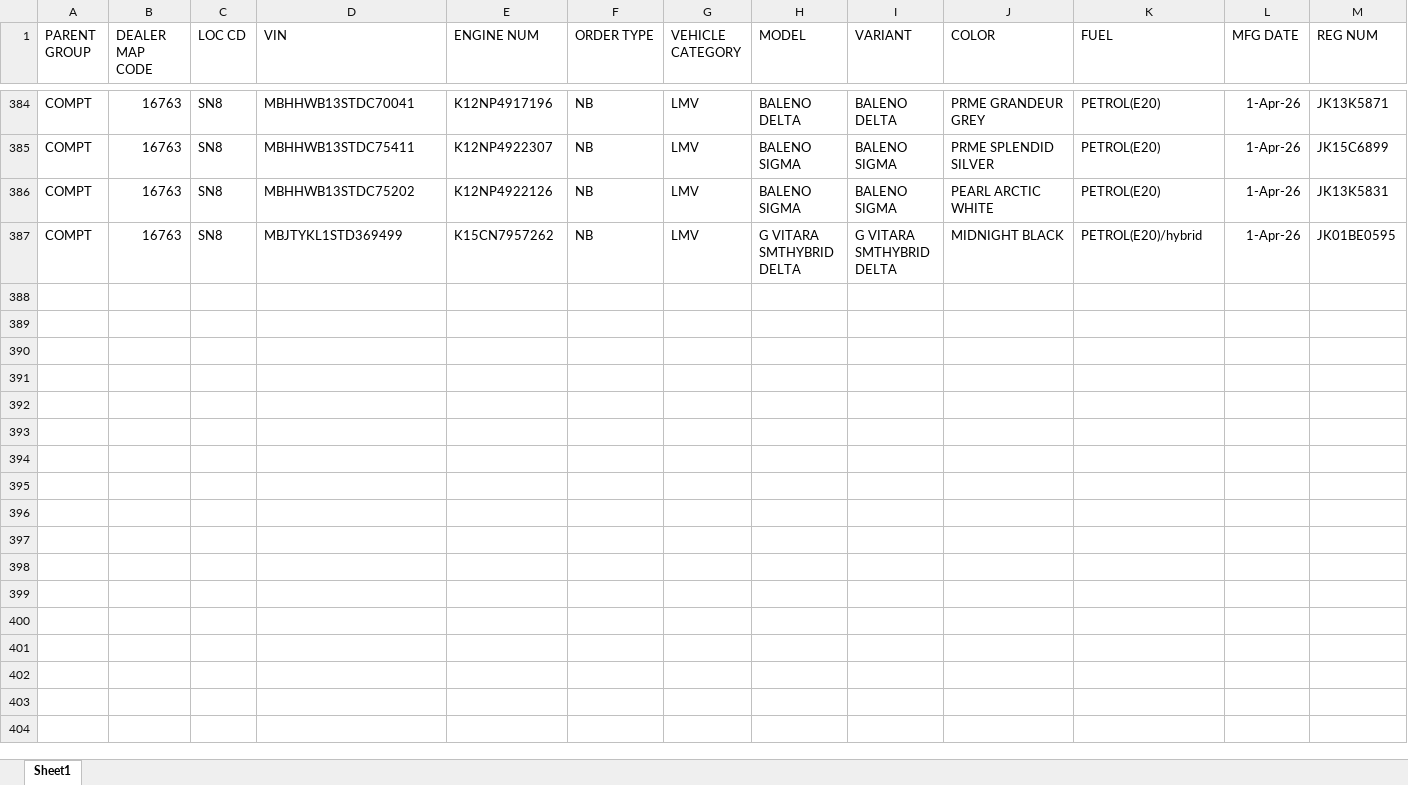
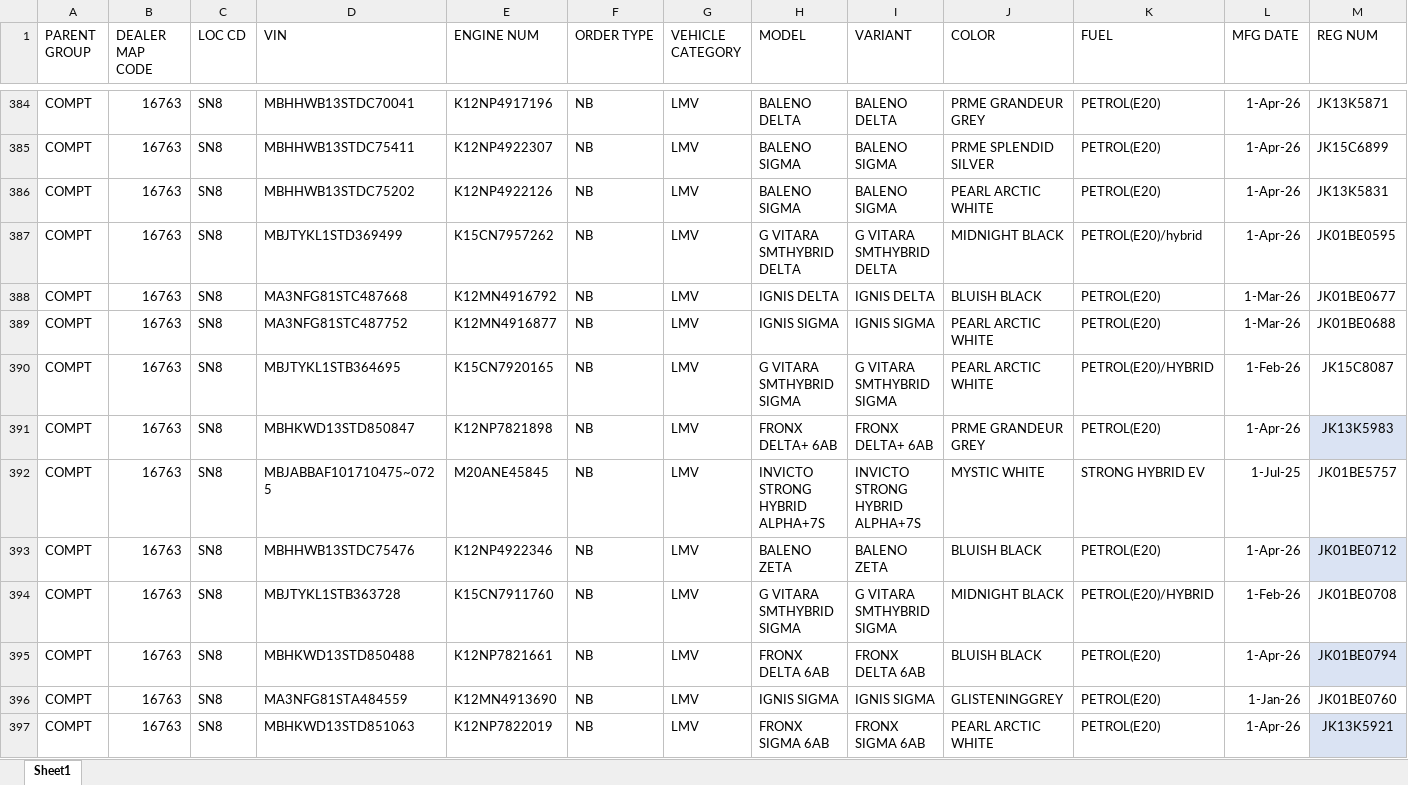
Before and after one commit to adilahmadsofi-ck/Documents, an Excel workbook: HSRP.xlsx, sheet Sheet1, drawn as a sheet; only a part is shown, gaps mark what is left out; values as stored, in another font and other column widths than the file's, no borders; conditional formats and table styles not drawn; rows hold the shown columns only; the diff names each change by its address in the sheet, - before the commit and + after, or states it on an @@ line.

```diff
--- a/HSRP.xlsx (sheet Sheet1)
+++ b/HSRP.xlsx (sheet Sheet1)
+row 388: COMPT | 16763 | SN8 | MA3NFG81STC487668 | K12MN4916792 | NB | LMV | IGNIS DELTA | IGNIS DELTA | BLUISH BLACK | PETROL(E20) | 1-Mar-26 | JK01BE0677
+row 389: COMPT | 16763 | SN8 | MA3NFG81STC487752 | K12MN4916877 | NB | LMV | IGNIS SIGMA | IGNIS SIGMA | PEARL ARCTIC WHITE | PETROL(E20) | 1-Mar-26 | JK01BE0688
+row 390: COMPT | 16763 | SN8 | MBJTYKL1STB364695 | K15CN7920165 | NB | LMV | G VITARA SMTHYBRID SIGMA | G VITARA SMTHYBRID SIGMA | PEARL ARCTIC WHITE | PETROL(E20)/HYBRID | 1-Feb-26 | JK15C8087
+row 391: COMPT | 16763 | SN8 | MBHKWD13STD850847 | K12NP7821898 | NB | LMV | FRONX DELTA+ 6AB | FRONX DELTA+ 6AB | PRME GRANDEUR GREY | PETROL(E20) | 1-Apr-26 | JK13K5983
+row 392: COMPT | 16763 | SN8 | MBJABBAF101710475~0725 | M20ANE45845 | NB | LMV | INVICTO STRONG HYBRID ALPHA+7S | INVICTO STRONG HYBRID ALPHA+7S | MYSTIC WHITE | STRONG HYBRID EV | 1-Jul-25 | JK01BE5757
+row 393: COMPT | 16763 | SN8 | MBHHWB13STDC75476 | K12NP4922346 | NB | LMV | BALENO ZETA | BALENO ZETA | BLUISH BLACK | PETROL(E20) | 1-Apr-26 | JK01BE0712
+row 394: COMPT | 16763 | SN8 | MBJTYKL1STB363728 | K15CN7911760 | NB | LMV | G VITARA SMTHYBRID SIGMA | G VITARA SMTHYBRID SIGMA | MIDNIGHT BLACK | PETROL(E20)/HYBRID | 1-Feb-26 | JK01BE0708
+row 395: COMPT | 16763 | SN8 | MBHKWD13STD850488 | K12NP7821661 | NB | LMV | FRONX DELTA 6AB | FRONX DELTA 6AB | BLUISH BLACK | PETROL(E20) | 1-Apr-26 | JK01BE0794
+row 396: COMPT | 16763 | SN8 | MA3NFG81STA484559 | K12MN4913690 | NB | LMV | IGNIS SIGMA | IGNIS SIGMA | GLISTENINGGREY | PETROL(E20) | 1-Jan-26 | JK01BE0760
+row 397: COMPT | 16763 | SN8 | MBHKWD13STD851063 | K12NP7822019 | NB | LMV | FRONX SIGMA 6AB | FRONX SIGMA 6AB | PEARL ARCTIC WHITE | PETROL(E20) | 1-Apr-26 | JK13K5921
```
Also changed, not shown: RegistrationsFile.xlsx, 1 other file.
